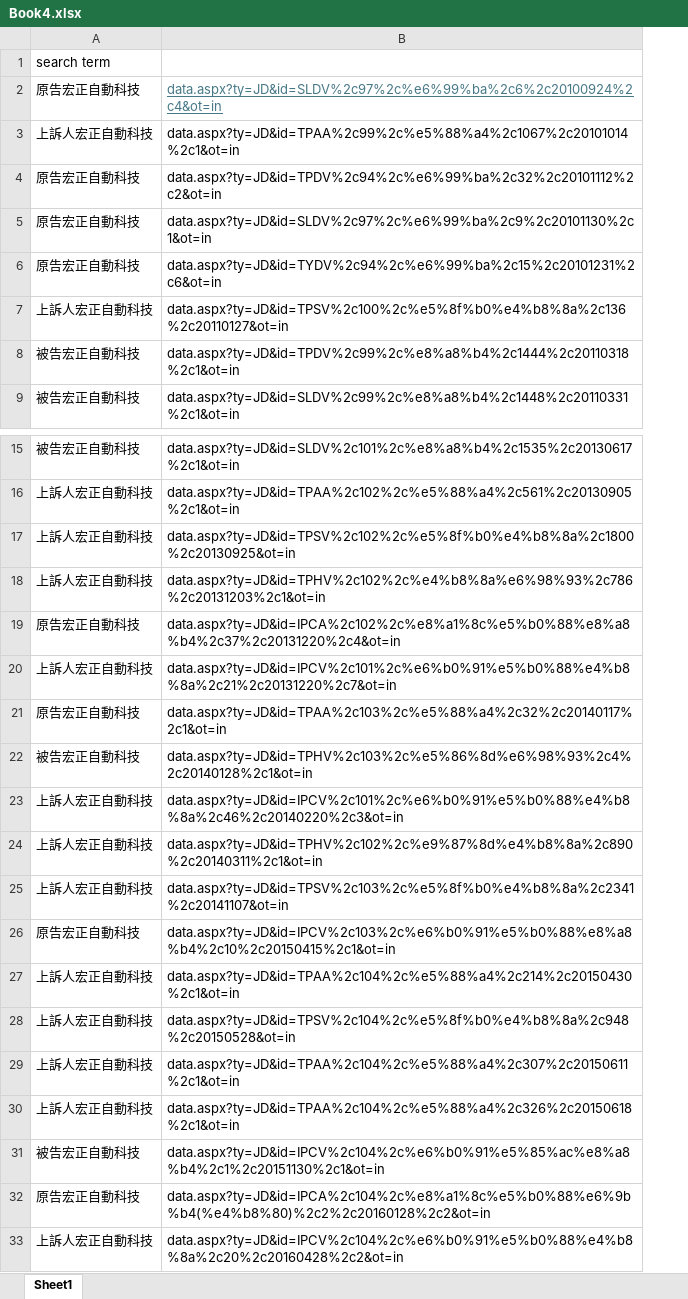
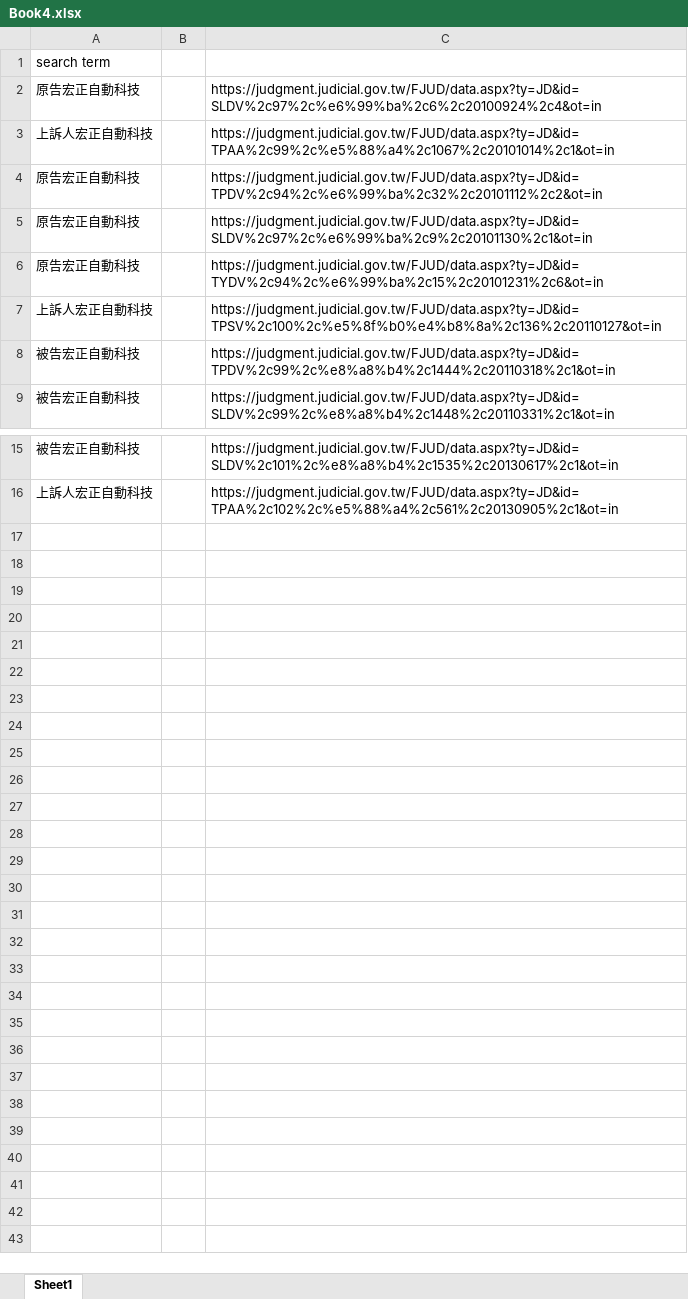
Before and after one commit to sunnywangph/s, an Excel workbook: Book4.xlsx, sheet Sheet1, drawn as a sheet; only a part is shown, gaps mark what is left out; values as stored, in another font and other column widths than the file's, no borders; removed rows and columns are numbered as before the commit, all else as after; the diff names each change by its address in the sheet, - before the commit and + after, or states it on an @@ line.

Commit message:
Add files via upload

```diff
--- a/Book4.xlsx (sheet Sheet1)
+++ b/Book4.xlsx (sheet Sheet1)
-column B, rows 2-9: data.aspx?ty=JD&id=SLDV%2c97%2c%e6%99%ba%2c6%2c20100924%2c4&ot=in | data.aspx?ty=JD&id=TPAA%2c99%2c%e5%88%a4%2c1067%2c20101014%2c1&ot=in | data.aspx?ty=JD&id=TPDV%2c94%2c%e6%99%ba%2c32%2c20101112%2c2&ot=in | data.aspx?ty=JD&id=SLDV%2c97%2c%e6%99%ba%2c9%2c20101130%2c1&ot=in | data.aspx?ty=JD&id=TYDV%2c94%2c%e6%99%ba%2c15%2c20101231%2c6&ot=in | data.aspx?ty=JD&id=TPSV%2c100%2c%e5%8f%b0%e4%b8%8a%2c136%2c20110127&ot=in | data.aspx?ty=JD&id=TPDV%2c99%2c%e8%a8%b4%2c1444%2c20110318%2c1&ot=in | data.aspx?ty=JD&id=SLDV%2c99%2c%e8%a8%b4%2c1448%2c20110331%2c1&ot=in; rows 15-16: data.aspx?ty=JD&id=SLDV%2c101%2c%e8%a8%b4%2c1535%2c20130617%2c1&ot=in | data.aspx?ty=JD&id=TPAA%2c102%2c%e5%88%a4%2c561%2c20130905%2c1&ot=in
+column B, empty
+column C, rows 2-9: https://judgment.judicial.gov.tw/FJUD/data.aspx?ty=JD&id=SLDV%2c97%2c%e6%99%ba%2c6%2c20100924%2c4&ot=in | https://judgment.judicial.gov.tw/FJUD/data.aspx?ty=JD&id=TPAA%2c99%2c%e5%88%a4%2c1067%2c20101014%2c1&ot=in | https://judgment.judicial.gov.tw/FJUD/data.aspx?ty=JD&id=TPDV%2c94%2c%e6%99%ba%2c32%2c20101112%2c2&ot=in | https://judgment.judicial.gov.tw/FJUD/data.aspx?ty=JD&id=SLDV%2c97%2c%e6%99%ba%2c9%2c20101130%2c1&ot=in | https://judgment.judicial.gov.tw/FJUD/data.aspx?ty=JD&id=TYDV%2c94%2c%e6%99%ba%2c15%2c20101231%2c6&ot=in | https://judgment.judicial.gov.tw/FJUD/data.aspx?ty=JD&id=TPSV%2c100%2c%e5%8f%b0%e4%b8%8a%2c136%2c20110127&ot=in | https://judgment.judicial.gov.tw/FJUD/data.aspx?ty=JD&id=TPDV%2c99%2c%e8%a8%b4%2c1444%2c20110318%2c1&ot=in | https://judgment.judicial.gov.tw/FJUD/data.aspx?ty=JD&id=SLDV%2c99%2c%e8%a8%b4%2c1448%2c20110331%2c1&ot=in; rows 15-16: https://judgment.judicial.gov.tw/FJUD/data.aspx?ty=JD&id=SLDV%2c101%2c%e8%a8%b4%2c1535%2c20130617%2c1&ot=in | https://judgment.judicial.gov.tw/FJUD/data.aspx?ty=JD&id=TPAA%2c102%2c%e5%88%a4%2c561%2c20130905%2c1&ot=in
-row 17: 上訴人宏正自動科技 | data.aspx?ty=JD&id=TPSV%2c102%2c%e5%8f%b0%e4%b8%8a%2c1800%2c20130925&ot=in
-row 18: 上訴人宏正自動科技 | data.aspx?ty=JD&id=TPHV%2c102%2c%e4%b8%8a%e6%98%93%2c786%2c20131203%2c1&ot=in
-row 19: 原告宏正自動科技 | data.aspx?ty=JD&id=IPCA%2c102%2c%e8%a1%8c%e5%b0%88%e8%a8%b4%2c37%2c20131220%2c4&ot=in
-row 20: 上訴人宏正自動科技 | data.aspx?ty=JD&id=IPCV%2c101%2c%e6%b0%91%e5%b0%88%e4%b8%8a%2c21%2c20131220%2c7&ot=in
-row 21: 原告宏正自動科技 | data.aspx?ty=JD&id=TPAA%2c103%2c%e5%88%a4%2c32%2c20140117%2c1&ot=in
-row 22: 被告宏正自動科技 | data.aspx?ty=JD&id=TPHV%2c103%2c%e5%86%8d%e6%98%93%2c4%2c20140128%2c1&ot=in
-row 23: 上訴人宏正自動科技 | data.aspx?ty=JD&id=IPCV%2c101%2c%e6%b0%91%e5%b0%88%e4%b8%8a%2c46%2c20140220%2c3&ot=in
-row 24: 上訴人宏正自動科技 | data.aspx?ty=JD&id=TPHV%2c102%2c%e9%87%8d%e4%b8%8a%2c890%2c20140311%2c1&ot=in
-row 25: 上訴人宏正自動科技 | data.aspx?ty=JD&id=TPSV%2c103%2c%e5%8f%b0%e4%b8%8a%2c2341%2c20141107&ot=in
-row 26: 原告宏正自動科技 | data.aspx?ty=JD&id=IPCV%2c103%2c%e6%b0%91%e5%b0%88%e8%a8%b4%2c10%2c20150415%2c1&ot=in
-row 27: 上訴人宏正自動科技 | data.aspx?ty=JD&id=TPAA%2c104%2c%e5%88%a4%2c214%2c20150430%2c1&ot=in
-row 28: 上訴人宏正自動科技 | data.aspx?ty=JD&id=TPSV%2c104%2c%e5%8f%b0%e4%b8%8a%2c948%2c20150528&ot=in
-row 29: 上訴人宏正自動科技 | data.aspx?ty=JD&id=TPAA%2c104%2c%e5%88%a4%2c307%2c20150611%2c1&ot=in
-row 30: 上訴人宏正自動科技 | data.aspx?ty=JD&id=TPAA%2c104%2c%e5%88%a4%2c326%2c20150618%2c1&ot=in
-row 31: 被告宏正自動科技 | data.aspx?ty=JD&id=IPCV%2c104%2c%e6%b0%91%e5%85%ac%e8%a8%b4%2c1%2c20151130%2c1&ot=in
-row 32: 原告宏正自動科技 | data.aspx?ty=JD&id=IPCA%2c104%2c%e8%a1%8c%e5%b0%88%e6%9b%b4(%e4%b8%80)%2c2%2c20160128%2c2&ot=in
-row 33: 上訴人宏正自動科技 | data.aspx?ty=JD&id=IPCV%2c104%2c%e6%b0%91%e5%b0%88%e4%b8%8a%2c20%2c20160428%2c2&ot=in
```
